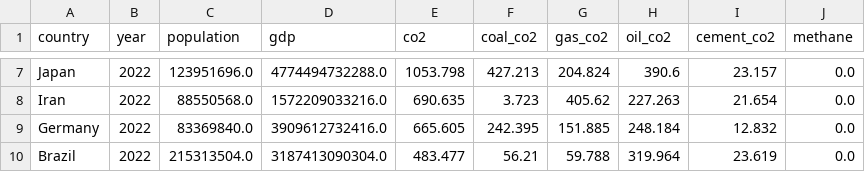
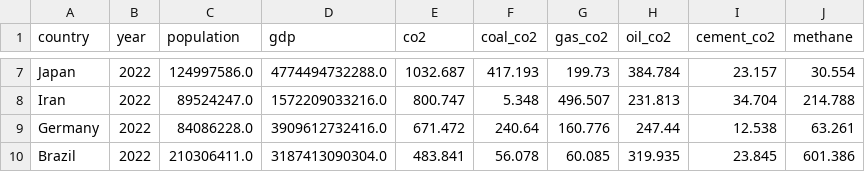
Before and after one commit to hgarbeil/ClimateWeb, a CSV file: data/countries_source_oneyear.csv, drawn as a sheet; only a part is shown, gaps mark what is left out; the diff covers the shown part only; the diff names each change by its address in the sheet, - before the commit and + after, or states it on an @@ line.

```diff
--- a/data/countries_source_oneyear.csv
+++ b/data/countries_source_oneyear.csv
-C7 (population): 123951696.0
+C7 (population): 124997586.0
-E7 (co2): 1053.798
+E7 (co2): 1032.687
-F7 (coal_co2): 427.213
+F7 (coal_co2): 417.193
-G7 (gas_co2): 204.824
+G7 (gas_co2): 199.73
-H7 (oil_co2): 390.6
+H7 (oil_co2): 384.784
-J7 (methane): 0.0
+J7 (methane): 30.554
-C8 (population): 88550568.0
+C8 (population): 89524247.0
-E8 (co2): 690.635
+E8 (co2): 800.747
-F8 (coal_co2): 3.723
+F8 (coal_co2): 5.348
-G8 (gas_co2): 405.62
+G8 (gas_co2): 496.507
-H8 (oil_co2): 227.263
+H8 (oil_co2): 231.813
-I8 (cement_co2): 21.654
+I8 (cement_co2): 34.704
-J8 (methane): 0.0
+J8 (methane): 214.788
-C9 (population): 83369840.0
+C9 (population): 84086228.0
-E9 (co2): 665.605
+E9 (co2): 671.472
-F9 (coal_co2): 242.395
+F9 (coal_co2): 240.64
-G9 (gas_co2): 151.885
+G9 (gas_co2): 160.776
-H9 (oil_co2): 248.184
+H9 (oil_co2): 247.44
-I9 (cement_co2): 12.832
+I9 (cement_co2): 12.538
-J9 (methane): 0.0
+J9 (methane): 63.261
-C10 (population): 215313504.0
+C10 (population): 210306411.0
-E10 (co2): 483.477
+E10 (co2): 483.841
-F10 (coal_co2): 56.21
+F10 (coal_co2): 56.078
-G10 (gas_co2): 59.788
+G10 (gas_co2): 60.085
-H10 (oil_co2): 319.964
+H10 (oil_co2): 319.935
-I10 (cement_co2): 23.619
+I10 (cement_co2): 23.845
-J10 (methane): 0.0
+J10 (methane): 601.386
```
Also changed, not shown: 44 edited cells elsewhere in this file, data/continents_source.csv, data/country_source.csv, 18 other files.
